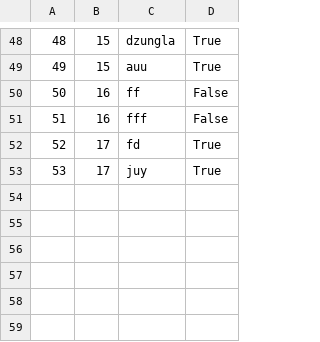
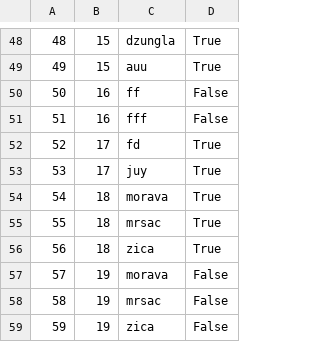
Before and after one commit to marko-nikolic01/travel-agency, a CSV file: TravelAgency/TravelAgency/Resources/Data/keyPoints.csv, drawn as a sheet; only a part is shown, gaps mark what is left out; the diff names each change by its address in the sheet, - before the commit and + after, or states it on an @@ line.

```diff
--- a/TravelAgency/TravelAgency/Resources/Data/keyPoints.csv
+++ b/TravelAgency/TravelAgency/Resources/Data/keyPoints.csv
+row 54: 54 | 18 | morava | True
+row 55: 55 | 18 | mrsac | True
+row 56: 56 | 18 | zica | True
+row 57: 57 | 19 | morava | False
+row 58: 58 | 19 | mrsac | False
+row 59: 59 | 19 | zica | False
```
Also changed, not shown: TravelAgency/TravelAgency/Resources/Data/photos.csv, TravelAgency/TravelAgency/Resources/Data/tourOccurrences.csv, 28 other files.
